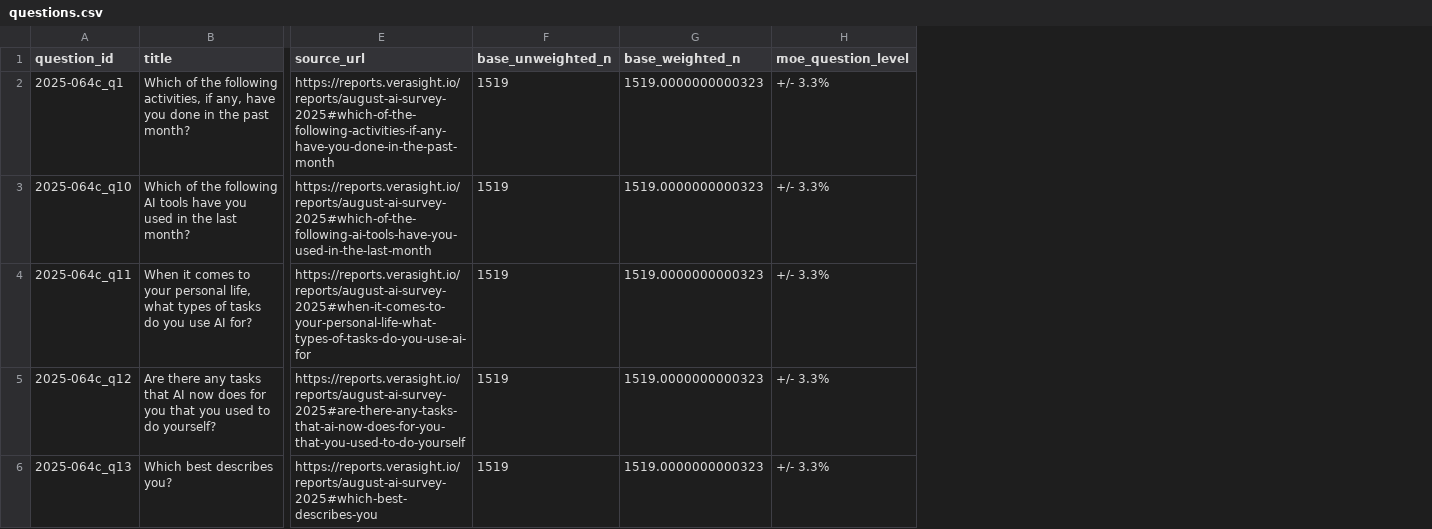
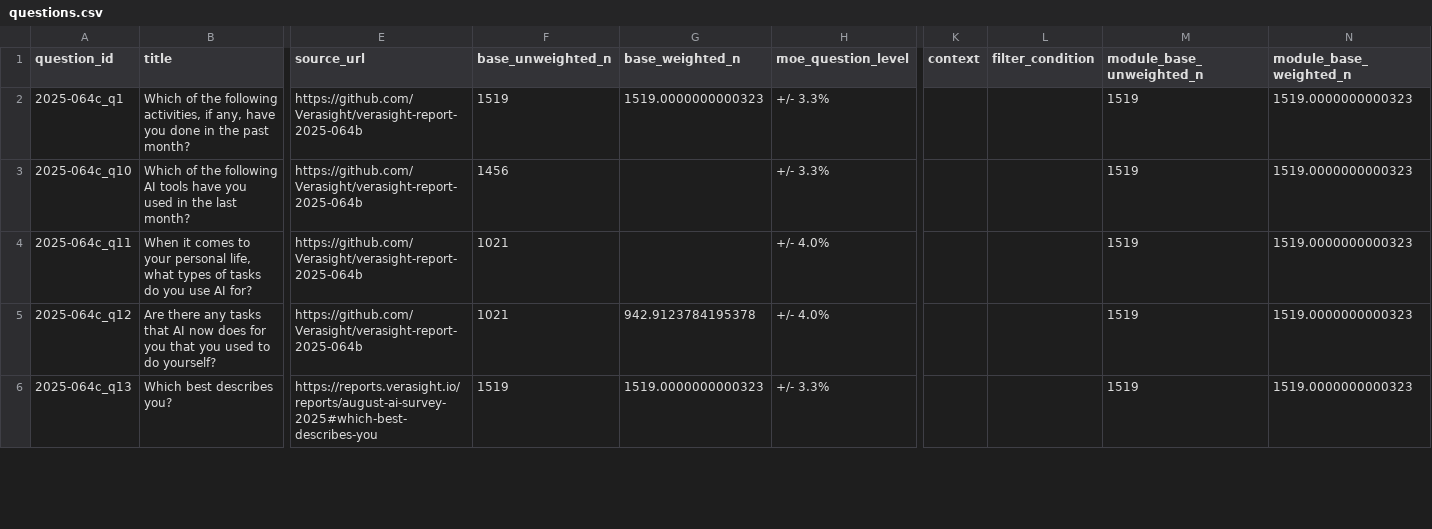
Before and after one commit to Verasight/verasight-report-2025-064c, a CSV file: data/questions.csv, drawn as a sheet; only a part is shown, gaps mark what is left out; the diff covers the shown part only; the diff names each change by its address in the sheet, - before the commit and + after, or states it on an @@ line.

Commit message:
Sync canonical report metadata (#1)

```diff
--- a/data/questions.csv
+++ b/data/questions.csv
+column K (context), empty
+column L (filter_condition), empty
+column M (module_base_unweighted_n), rows 2-6: all 1519
+column N (module_base_weighted_n), rows 2-6: all 1519.0000000000323
-E2 (source_url): https://reports.verasight.io/reports/august-ai-survey-2025#which-of-the-following-activities-if-any-have-you-done-in-the-past-month
+E2 (source_url): https://github.com/Verasight/verasight-report-2025-064b
-E3 (source_url): https://reports.verasight.io/reports/august-ai-survey-2025#which-of-the-following-ai-tools-have-you-used-in-the-last-month
+E3 (source_url): https://github.com/Verasight/verasight-report-2025-064b
-F3 (base_unweighted_n): 1519
+F3 (base_unweighted_n): 1456
-G3:G4 (base_weighted_n): 1519.0000000000323
+G3:G4 (base_weighted_n): (empty)
-E4 (source_url): https://reports.verasight.io/reports/august-ai-survey-2025#when-it-comes-to-your-personal-life-what-types-of-tasks-do-you-use-ai-for
+E4 (source_url): https://github.com/Verasight/verasight-report-2025-064b
-F4:F5 (base_unweighted_n): 1519
+F4:F5 (base_unweighted_n): 1021
-H4:H5 (moe_question_level): +/- 3.3%
+H4:H5 (moe_question_level): +/- 4.0%
-E5 (source_url): https://reports.verasight.io/reports/august-ai-survey-2025#are-there-any-tasks-that-ai-now-does-for-you-that-you-used-to-do-yourself
+E5 (source_url): https://github.com/Verasight/verasight-report-2025-064b
-G5 (base_weighted_n): 1519.0000000000323
+G5 (base_weighted_n): 942.9123784195378
```
Also changed, not shown: 114 edited cells elsewhere in this file, 2 other files.
